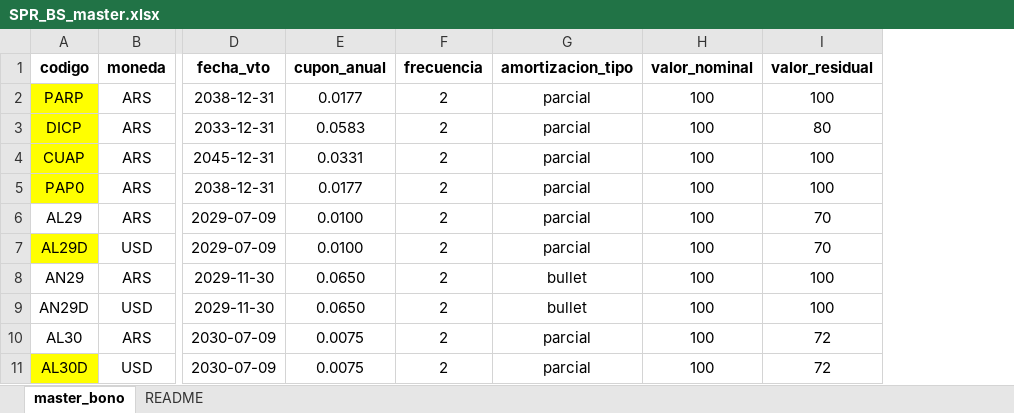
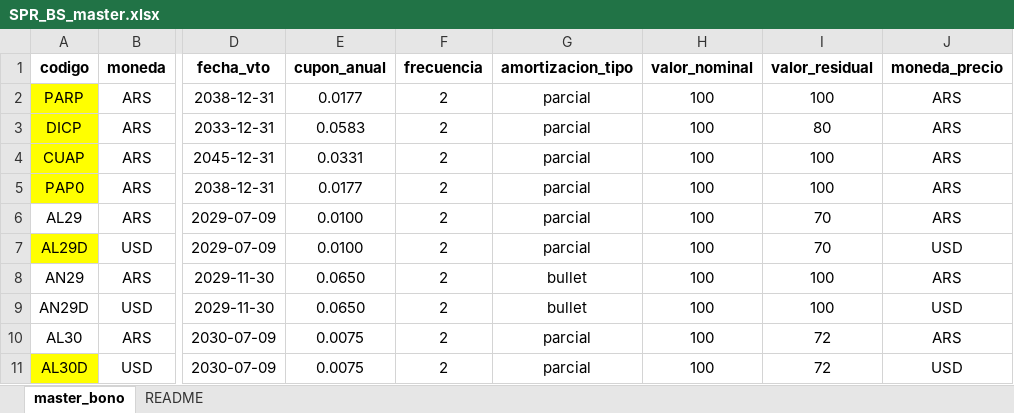
Before and after one commit to tomper95/SPR-BS, an Excel workbook: data/SPR_BS_master.xlsx, sheet master_bono, drawn as a sheet; only a part is shown, gaps mark what is left out; values as stored, in another font and other column widths than the file's, no borders; the diff names each change by its address in the sheet, - before the commit and + after, or states it on an @@ line.

```diff
--- a/data/SPR_BS_master.xlsx (sheet master_bono)
+++ b/data/SPR_BS_master.xlsx (sheet master_bono)
+column J (moneda_precio), rows 2-11: ARS | ARS | ARS | ARS | ARS | USD | ARS | USD | ARS | USD
```
Also changed, not shown: 5 other files.
